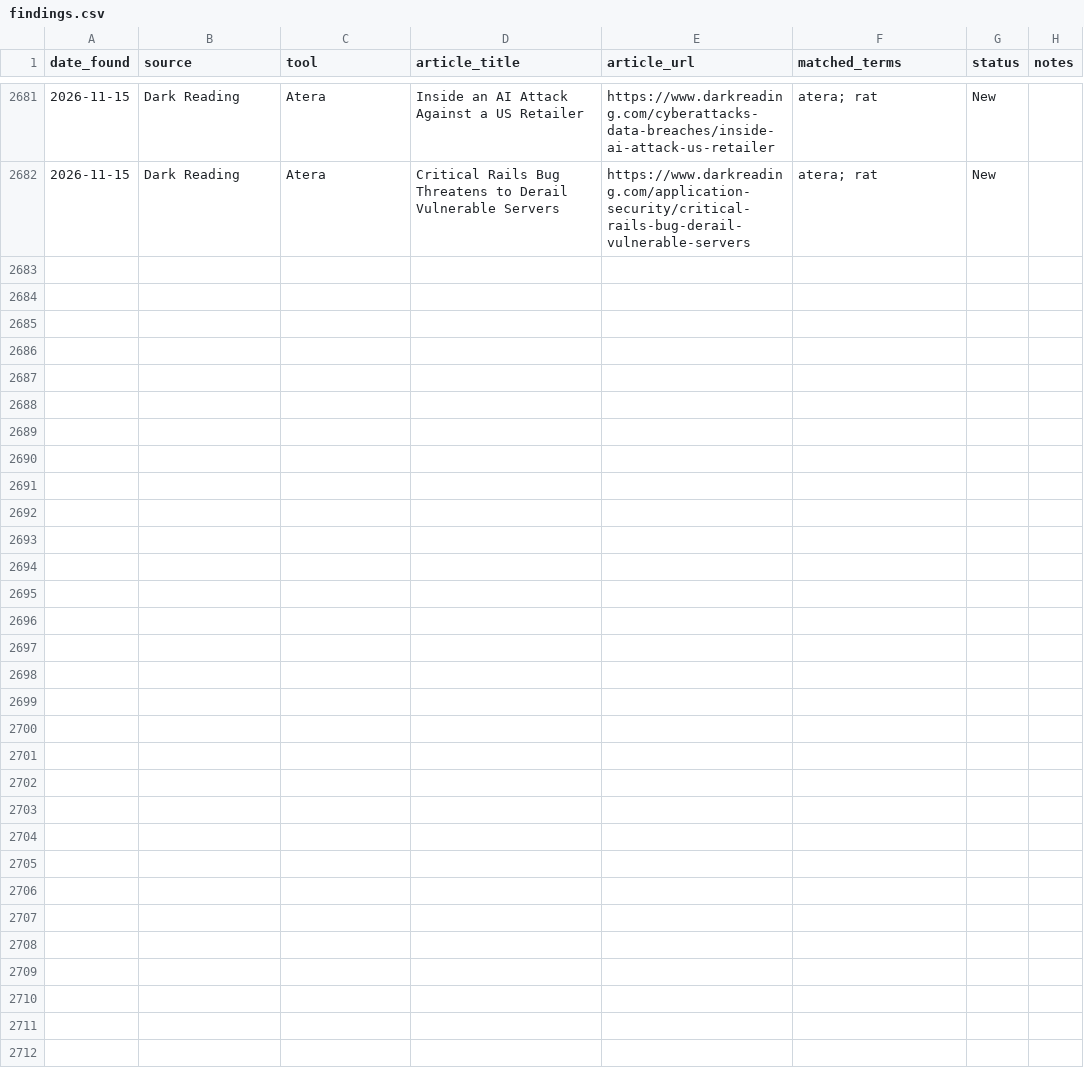
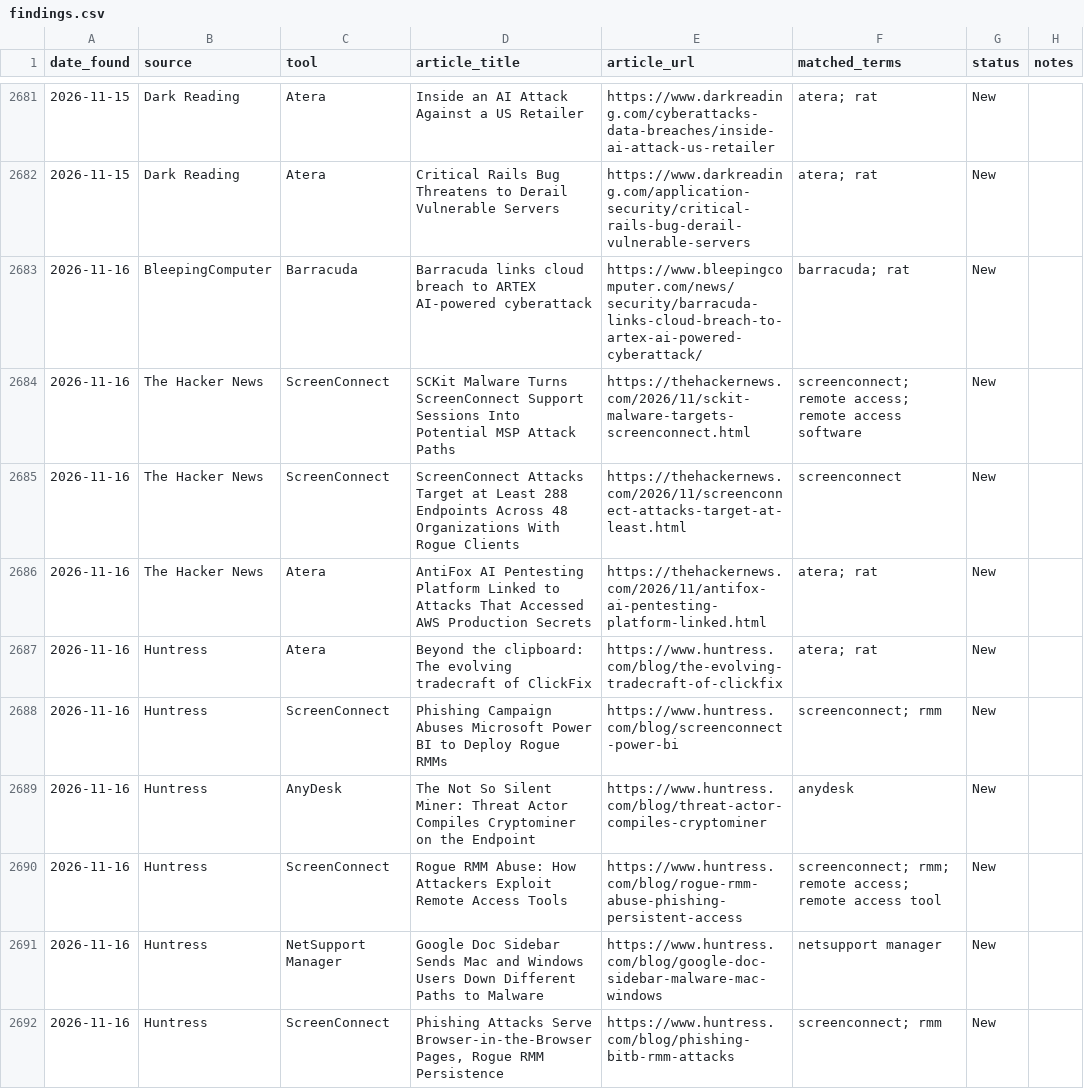
Before and after one commit to Threat-Hunting-Journal/RMM-Tool-Tracking, a CSV file: docs/findings.csv, drawn as a sheet; only a part is shown, gaps mark what is left out; the diff covers the shown part only; the diff names each change by its address in the sheet, - before the commit and + after, or states it on an @@ line.

```diff
--- a/docs/findings.csv
+++ b/docs/findings.csv
+row 2683: 2026-11-16 | BleepingComputer | Barracuda | Barracuda links cloud breach to ARTEX AI-powered cyberattack | https://www.bleepingcomputer.com/news/security/barracuda-links-cloud-breach-to-artex-ai-powered-cyberattack/ | barracuda; rat | New
+row 2684: 2026-11-16 | The Hacker News | ScreenConnect | SCKit Malware Turns ScreenConnect Support Sessions Into Potential MSP Attack Paths | https://thehackernews.com/2026/11/sckit-malware-targets-screenconnect.html | screenconnect; remote access; remote access software | New
+row 2685: 2026-11-16 | The Hacker News | ScreenConnect | ScreenConnect Attacks Target at Least 288 Endpoints Across 48 Organizations With Rogue Clients | https://thehackernews.com/2026/11/screenconnect-attacks-target-at-least.html | screenconnect | New
+row 2686: 2026-11-16 | The Hacker News | Atera | AntiFox AI Pentesting Platform Linked to Attacks That Accessed AWS Production Secrets | https://thehackernews.com/2026/11/antifox-ai-pentesting-platform-linked.html | atera; rat | New
+row 2687: 2026-11-16 | Huntress | Atera | Beyond the clipboard: The evolving tradecraft of ClickFix | https://www.huntress.com/blog/the-evolving-tradecraft-of-clickfix | atera; rat | New
+row 2688: 2026-11-16 | Huntress | ScreenConnect | Phishing Campaign Abuses Microsoft Power BI to Deploy Rogue RMMs | https://www.huntress.com/blog/screenconnect-power-bi | screenconnect; rmm | New
+row 2689: 2026-11-16 | Huntress | AnyDesk | The Not So Silent Miner: Threat Actor Compiles Cryptominer on the Endpoint | https://www.huntress.com/blog/threat-actor-compiles-cryptominer | anydesk | New
+row 2690: 2026-11-16 | Huntress | ScreenConnect | Rogue RMM Abuse: How Attackers Exploit Remote Access Tools | https://www.huntress.com/blog/rogue-rmm-abuse-phishing-persistent-access | screenconnect; rmm; remote access; remote access tool | New
+row 2691: 2026-11-16 | Huntress | NetSupport Manager | Google Doc Sidebar Sends Mac and Windows Users Down Different Paths to Malware | https://www.huntress.com/blog/google-doc-sidebar-malware-mac-windows | netsupport manager | New
+row 2692: 2026-11-16 | Huntress | ScreenConnect | Phishing Attacks Serve Browser-in-the-Browser Pages, Rogue RMM Persistence | https://www.huntress.com/blog/phishing-bitb-rmm-attacks | screenconnect; rmm | New
```
Also changed, not shown: 18 added rows elsewhere in this file, docs/tool_summary.csv, findings.csv, 1 other file.
